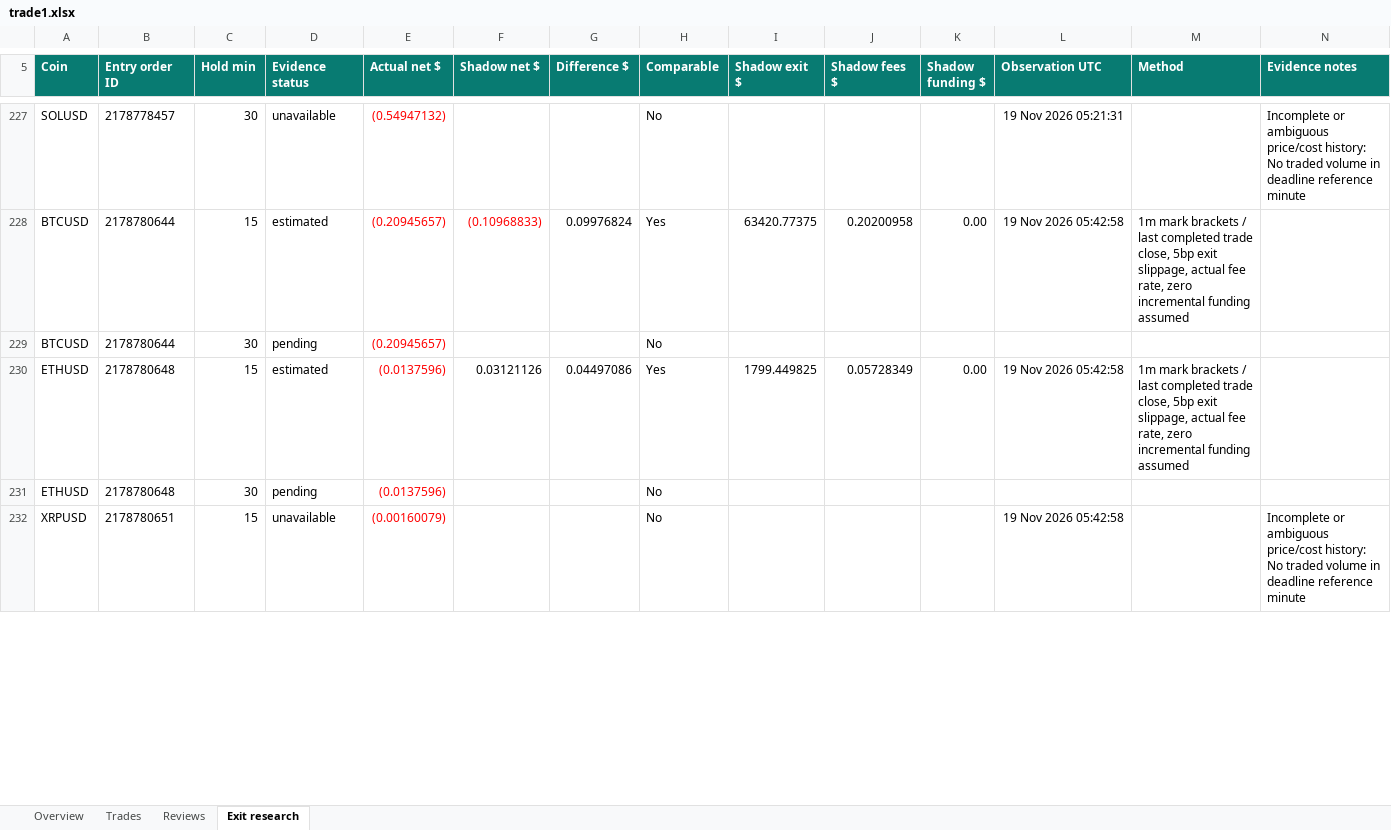
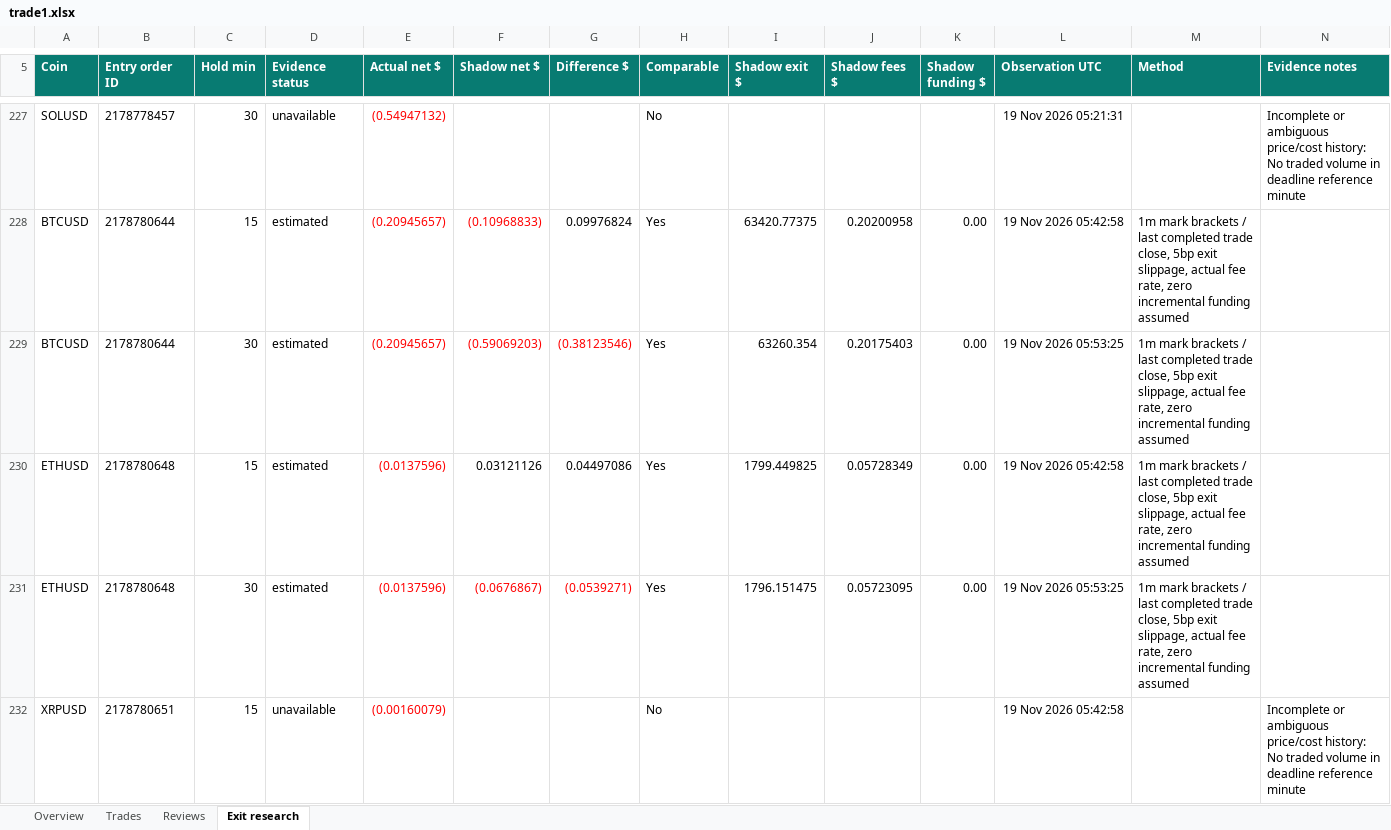
Before and after one commit to prarit0097/trading18nov, an Excel workbook: crypto-trader-skills/outputs/01a1df70-6789-76b0-9431-f0c905a7987a/trade1.xlsx, sheet Exit research, drawn as a sheet; only a part is shown, gaps mark what is left out; values as stored, in another font and other column widths than the file's, no borders; table styles not drawn; the diff covers the shown part only; the diff names each change by its address in the sheet, - before the commit and + after, or states it on an @@ line.

Commit message:
Checkpoint 123 verified closes and Trade 1 review 12 draft

```diff
--- a/crypto-trader-skills/outputs/01a1df70-6789-76b0-9431-f0c905a7987a/trade1.xlsx (sheet Exit research)
+++ b/crypto-trader-skills/outputs/01a1df70-6789-76b0-9431-f0c905a7987a/trade1.xlsx (sheet Exit research)
-D229 (Evidence status): pending
+D229 (Evidence status): estimated
-F229 (Shadow net $): (empty)
+F229 (Shadow net $): (0.59069203)
-G229 (Difference $): (empty)
+G229 (Difference $): (0.38123546)
-H229 (Comparable): No
+H229 (Comparable): Yes
-I229 (Shadow exit $): (empty)
+I229 (Shadow exit $): 63260.354
-J229 (Shadow fees $): (empty)
+J229 (Shadow fees $): 0.20175403
-K229 (Shadow funding $): (empty)
+K229 (Shadow funding $): 0.00
-L229 (Observation UTC): (empty)
+L229 (Observation UTC): 19 Nov 2026 05:53:25
-M229 (Method): (empty)
+M229 (Method): 1m mark brackets / last completed trade close, 5bp exit slippage, actual fee rate, zero incremental funding assumed
-D231 (Evidence status): pending
+D231 (Evidence status): estimated
-F231 (Shadow net $): (empty)
+F231 (Shadow net $): (0.0676867)
-G231 (Difference $): (empty)
+G231 (Difference $): (0.0539271)
-H231 (Comparable): No
+H231 (Comparable): Yes
-I231 (Shadow exit $): (empty)
+I231 (Shadow exit $): 1796.151475
-J231 (Shadow fees $): (empty)
+J231 (Shadow fees $): 0.05723095
-K231 (Shadow funding $): (empty)
+K231 (Shadow funding $): 0.00
-L231 (Observation UTC): (empty)
+L231 (Observation UTC): 19 Nov 2026 05:53:25
-M231 (Method): (empty)
+M231 (Method): 1m mark brackets / last completed trade close, 5bp exit slippage, actual fee rate, zero incremental funding assumed
```
Also changed, not shown: 2 added rows, 2 removed rows and 42 edited cells elsewhere in this sheet, sheet Trades, sheet Reviews, sheet Overview, formulas that keep their value, 7 other files.
